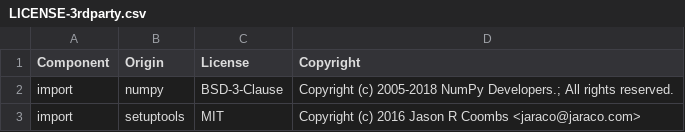
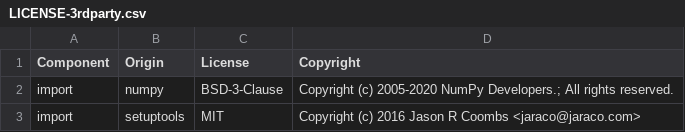
Before and after one commit to DataDog/sketches-py, a CSV file: LICENSE-3rdparty.csv, drawn as a sheet.

Commit message:
update copyright year

```diff
--- a/LICENSE-3rdparty.csv
+++ b/LICENSE-3rdparty.csv
@@ -1,3 +1,3 @@
 Component,Origin,License,Copyright
-import,numpy,BSD-3-Clause,Copyright (c) 2005-2018 NumPy Developers.; All rights reserved.
+import,numpy,BSD-3-Clause,Copyright (c) 2005-2020 NumPy Developers.; All rights reserved.
 import,setuptools,MIT,Copyright (c) 2016 Jason R Coombs <jaraco@jaraco.com>
```
Also changed, not shown: 8 other files.
